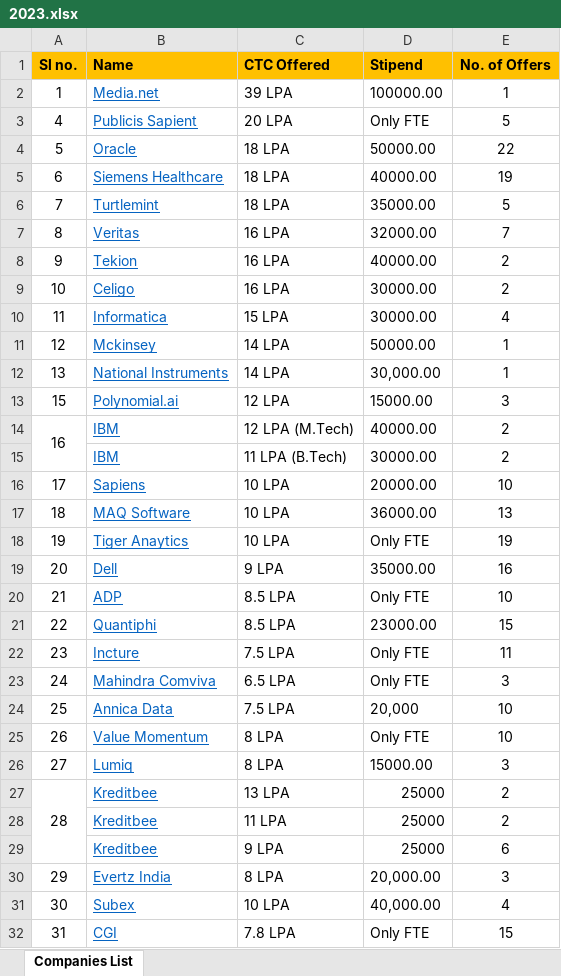
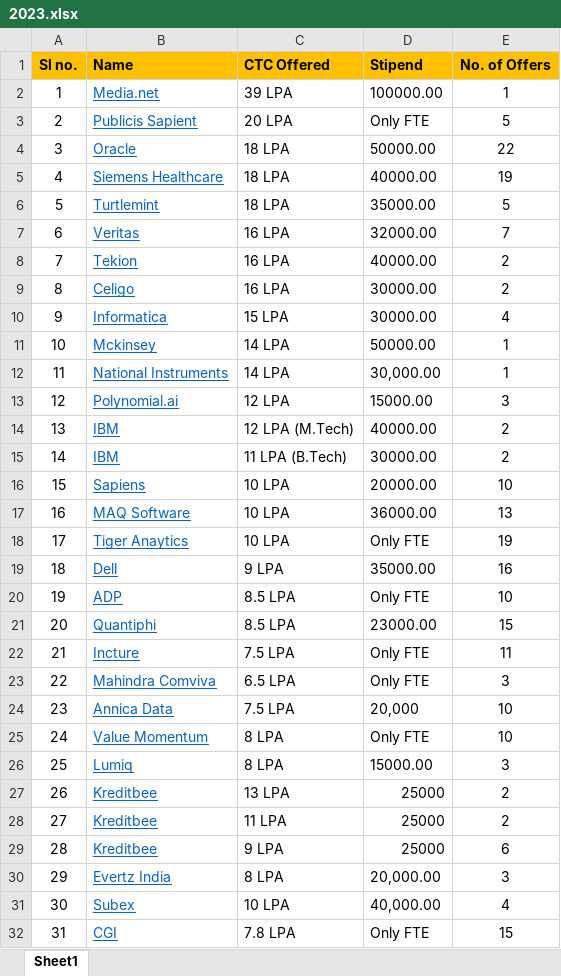
Before and after one commit to pawankm21/iiit-placement-website-v2, an Excel workbook: excel/2023.xlsx, sheet Sheet1, drawn as a sheet; only a part is shown; values as stored, in another font and other column widths than the file's, no borders; the diff covers the shown part only; the diff names each change by its address in the sheet, - before the commit and + after, or states it on an @@ line.

Commit message:
Add files via upload

```diff
--- a/excel/2023.xlsx (sheet Sheet1)
+++ b/excel/2023.xlsx (sheet Sheet1)
-sheet tab: Companies List
+sheet tab: Sheet1
-A3 (Sl no.): 4
+A3 (Sl no.): 2
-A4 (Sl no.): 5
+A4 (Sl no.): 3
-A5 (Sl no.): 6
+A5 (Sl no.): 4
-A6 (Sl no.): 7
+A6 (Sl no.): 5
-A7 (Sl no.): 8
+A7 (Sl no.): 6
-A8 (Sl no.): 9
+A8 (Sl no.): 7
-A9 (Sl no.): 10
+A9 (Sl no.): 8
-A10 (Sl no.): 11
+A10 (Sl no.): 9
-A11 (Sl no.): 12
+A11 (Sl no.): 10
-A12 (Sl no.): 13
+A12 (Sl no.): 11
-A13 (Sl no.): 15
+A13 (Sl no.): 12
-A14 (Sl no.): 16
+A14 (Sl no.): 13
-A14:A15 merged
-A15 (Sl no.): (empty)
+A15 (Sl no.): 14
-A16 (Sl no.): 17
+A16 (Sl no.): 15
-A17 (Sl no.): 18
+A17 (Sl no.): 16
-A18 (Sl no.): 19
+A18 (Sl no.): 17
-A19 (Sl no.): 20
+A19 (Sl no.): 18
-A20 (Sl no.): 21
+A20 (Sl no.): 19
-A21 (Sl no.): 22
+A21 (Sl no.): 20
-A22 (Sl no.): 23
+A22 (Sl no.): 21
-A23 (Sl no.): 24
+A23 (Sl no.): 22
-A24 (Sl no.): 25
+A24 (Sl no.): 23
-A25 (Sl no.): 26
+A25 (Sl no.): 24
-A26 (Sl no.): 27
+A26 (Sl no.): 25
-A27 (Sl no.): 28
+A27 (Sl no.): 26
-A27:A29 merged
-A28 (Sl no.): (empty)
+A28 (Sl no.): 27
-A29 (Sl no.): (empty)
+A29 (Sl no.): 28
```
Also changed, not shown: 9 edited cells elsewhere in this sheet.
